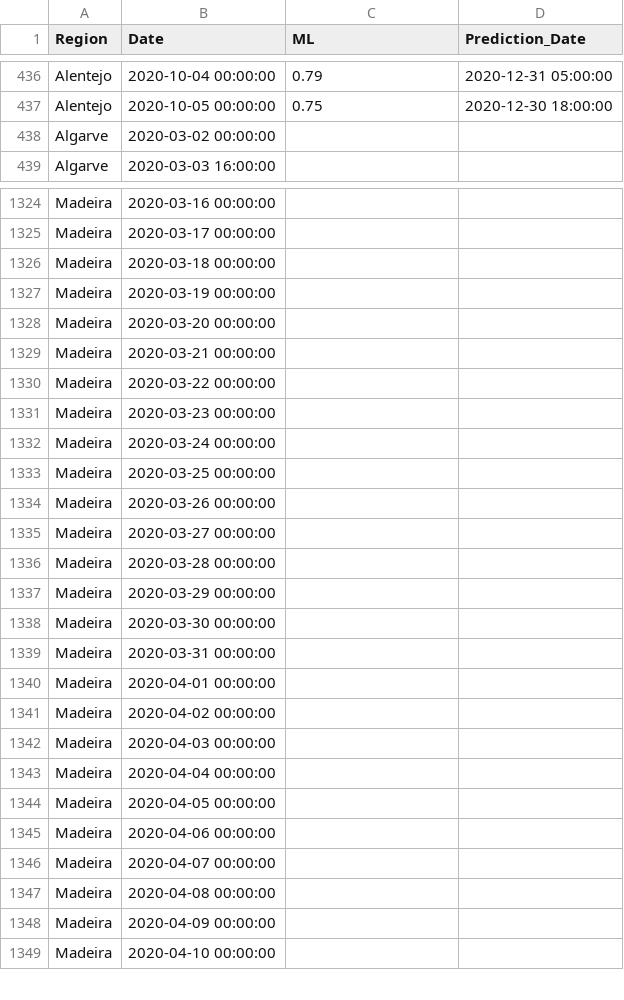
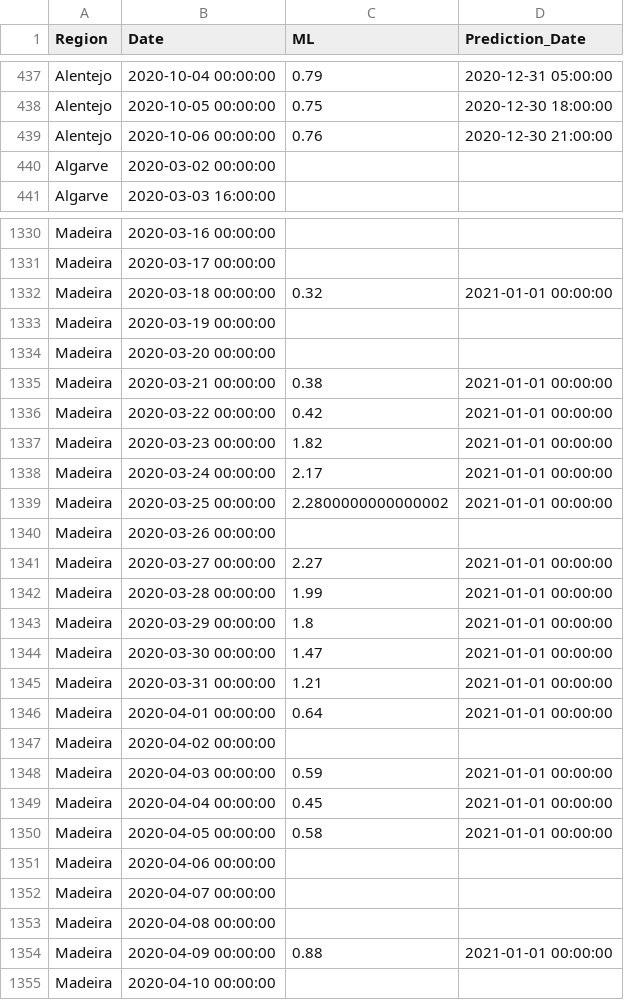
Before and after one commit to builduplabs/covid-countdown, a CSV file: src/data/prediction.csv, drawn as a sheet; only a part is shown, gaps mark what is left out; the diff covers the shown part only.

```diff
--- a/src/data/prediction.csv
+++ b/src/data/prediction.csv
@@ -437,2 +438,3 @@ Alentejo,2020-10-04 00:00:00,0.79,2020-12-31 05:00:00
 Alentejo,2020-10-05 00:00:00,0.75,2020-12-30 18:00:00
+Alentejo,2020-10-06 00:00:00,0.76,2020-12-30 21:00:00
 Algarve,2020-03-02 00:00:00,,
@@ -1325,21 +1331,21 @@ Madeira,2020-03-16 00:00:00,,
 Madeira,2020-03-17 00:00:00,,
-Madeira,2020-03-18 00:00:00,,
+Madeira,2020-03-18 00:00:00,0.32,2021-01-01 00:00:00
 Madeira,2020-03-19 00:00:00,,
 Madeira,2020-03-20 00:00:00,,
-Madeira,2020-03-21 00:00:00,,
-Madeira,2020-03-22 00:00:00,,
-Madeira,2020-03-23 00:00:00,,
-Madeira,2020-03-24 00:00:00,,
-Madeira,2020-03-25 00:00:00,,
+Madeira,2020-03-21 00:00:00,0.38,2021-01-01 00:00:00
+Madeira,2020-03-22 00:00:00,0.42,2021-01-01 00:00:00
+Madeira,2020-03-23 00:00:00,1.82,2021-01-01 00:00:00
+Madeira,2020-03-24 00:00:00,2.17,2021-01-01 00:00:00
+Madeira,2020-03-25 00:00:00,2.2800000000000002,2021-01-01 00:00:00
 Madeira,2020-03-26 00:00:00,,
-Madeira,2020-03-27 00:00:00,,
-Madeira,2020-03-28 00:00:00,,
-Madeira,2020-03-29 00:00:00,,
-Madeira,2020-03-30 00:00:00,,
-Madeira,2020-03-31 00:00:00,,
-Madeira,2020-04-01 00:00:00,,
+Madeira,2020-03-27 00:00:00,2.27,2021-01-01 00:00:00
+Madeira,2020-03-28 00:00:00,1.99,2021-01-01 00:00:00
+Madeira,2020-03-29 00:00:00,1.8,2021-01-01 00:00:00
+Madeira,2020-03-30 00:00:00,1.47,2021-01-01 00:00:00
+Madeira,2020-03-31 00:00:00,1.21,2021-01-01 00:00:00
+Madeira,2020-04-01 00:00:00,0.64,2021-01-01 00:00:00
 Madeira,2020-04-02 00:00:00,,
-Madeira,2020-04-03 00:00:00,,
-Madeira,2020-04-04 00:00:00,,
-Madeira,2020-04-05 00:00:00,,
+Madeira,2020-04-03 00:00:00,0.59,2021-01-01 00:00:00
+Madeira,2020-04-04 00:00:00,0.45,2021-01-01 00:00:00
+Madeira,2020-04-05 00:00:00,0.58,2021-01-01 00:00:00
 Madeira,2020-04-06 00:00:00,,
@@ -1347,3 +1353,3 @@ Madeira,2020-04-07 00:00:00,,
 Madeira,2020-04-08 00:00:00,,
-Madeira,2020-04-09 00:00:00,,
+Madeira,2020-04-09 00:00:00,0.88,2021-01-01 00:00:00
 Madeira,2020-04-10 00:00:00,,
```
Also changed, not shown: 7 added rows and 136 edited cells elsewhere in this file, src/data/cases.csv.
